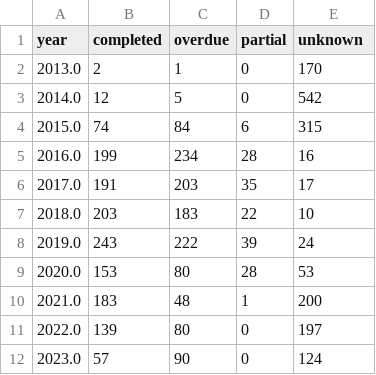
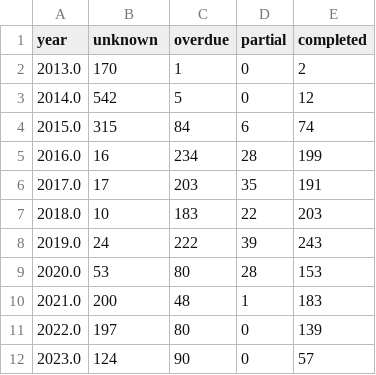
Before and after one commit to Mr-Helpful/preventable-deaths-scraper, a CSV file: src/analyse/counts/data/status-years.csv, drawn as a sheet.

Commit message:
tweak: reorders status-years columns

```diff
--- a/src/analyse/counts/data/status-years.csv
+++ b/src/analyse/counts/data/status-years.csv
@@ -1,12 +1,12 @@
-year,completed,overdue,partial,unknown
-2013.0,2,1,0,170
-2014.0,12,5,0,542
-2015.0,74,84,6,315
-2016.0,199,234,28,16
-2017.0,191,203,35,17
-2018.0,203,183,22,10
-2019.0,243,222,39,24
-2020.0,153,80,28,53
-2021.0,183,48,1,200
-2022.0,139,80,0,197
-2023.0,57,90,0,124
+year,unknown,overdue,partial,completed
+2013.0,170,1,0,2
+2014.0,542,5,0,12
+2015.0,315,84,6,74
+2016.0,16,234,28,199
+2017.0,17,203,35,191
+2018.0,10,183,22,203
+2019.0,24,222,39,243
+2020.0,53,80,28,153
+2021.0,200,48,1,183
+2022.0,197,80,0,139
+2023.0,124,90,0,57
```
Also changed, not shown: 1 other file.
